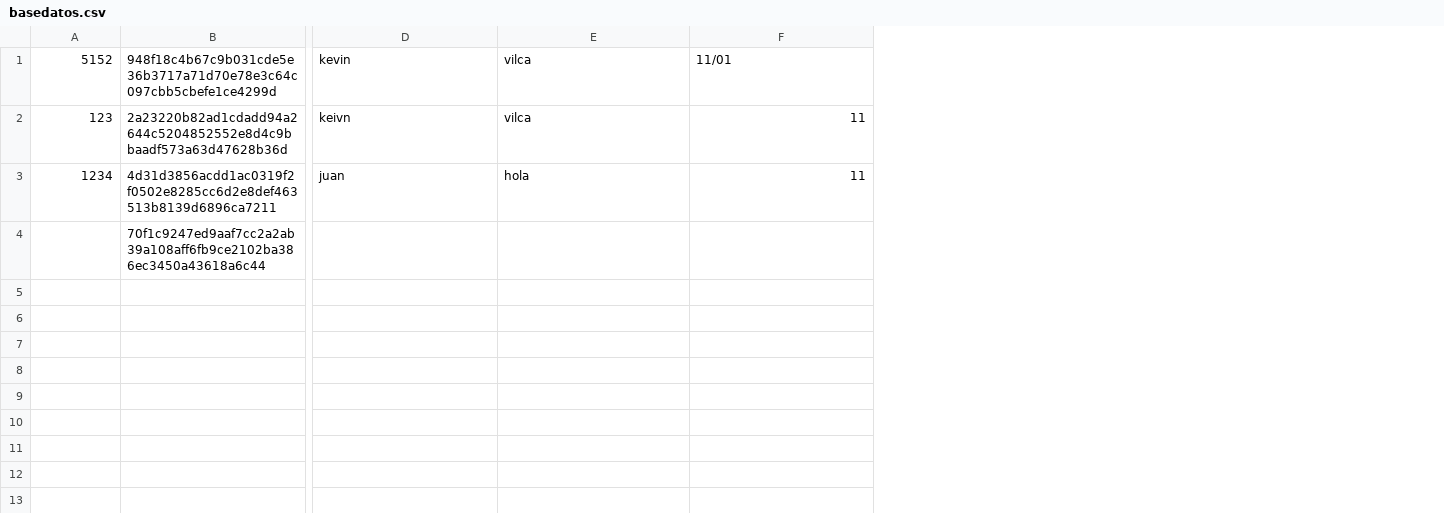
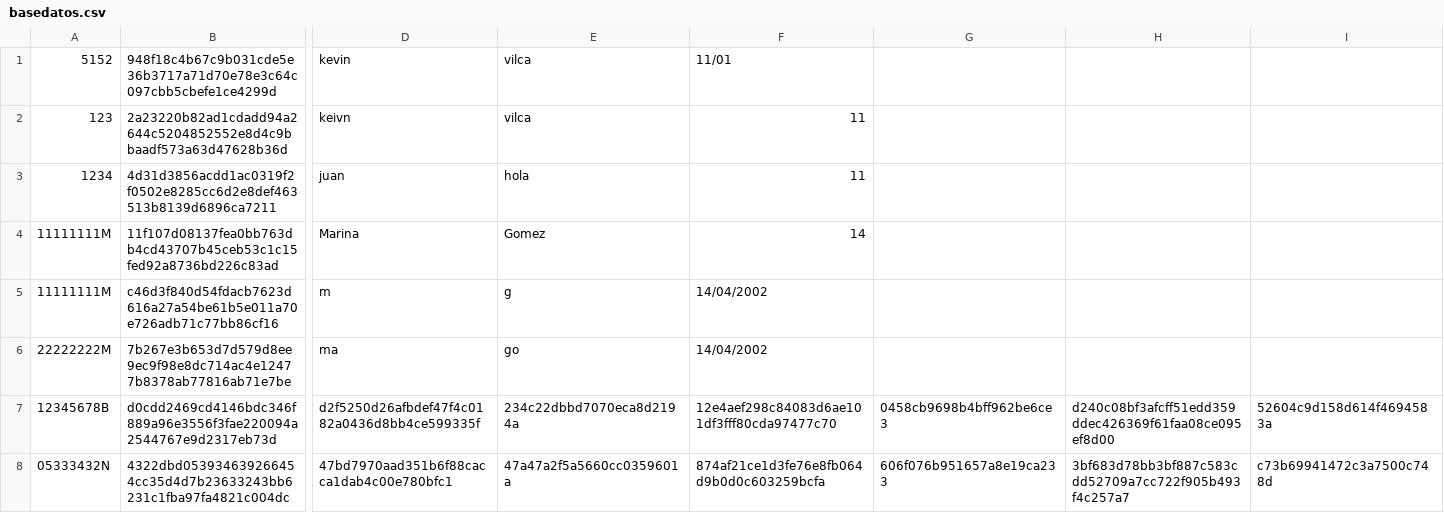
Before and after one commit to kevin444528/Grupo5_criptografia, a CSV file: basedatos.csv, drawn as a sheet; only a part is shown, gaps mark what is left out; removed rows and columns are numbered as before the commit, all else as after; rows hold the shown columns only; the diff names each change by its address in the sheet, - before the commit and + after, or states it on an @@ line.

```diff
--- a/basedatos.csv
+++ b/basedatos.csv
+column G, empty
+column H, empty
+column I, empty
-row 4:  | 70f1c9247ed9aaf7cc2a2ab39a108aff6fb9ce2102ba386ec3450a43618a6c44
+row 4: 11111111M | 11f107d08137fea0bb763db4cd43707b45ceb53c1c15fed92a8736bd226c83ad | Marina | Gomez | 14
+row 5: 11111111M | c46d3f840d54fdacb7623d616a27a54be61b5e011a70e726adb71c77bb86cf16 | m | g | 14/04/2002
+row 6: 22222222M | 7b267e3b653d7d579d8ee9ec9f98e8dc714ac4e12477b8378ab77816ab71e7be | ma | go | 14/04/2002
+row 7: 12345678B | d0cdd2469cd4146bdc346f889a96e3556f3fae220094a2544767e9d2317eb73d | d2f5250d26afbdef47f4c0182a0436d8bb4ce599335f | 234c22dbbd7070eca8d2194a | 12e4aef298c84083d6ae101df3fff80cda97477c70 | 0458cb9698b4bff962be6ce3 | d240c08bf3afcff51edd359ddec426369f61faa08ce095ef8d00 | 52604c9d158d614f4694583a
+row 8: 05333432N | 4322dbd053934639266454cc35d4d7b23633243bb6231c1fba97fa4821c004dc | 47bd7970aad351b6f88cacca1dab4c00e780bfc1 | 47a47a2f5a5660cc0359601a | 874af21ce1d3fe76e8fb064d9b0d0c603259bcfa | 606f076b951657a8e19ca233 | 3bf683d78bb3bf887c583cdd52709a7cc722f905b493f4c257a7 | c73b69941472c3a7500c748d
```
Also changed, not shown: 1 other file.
